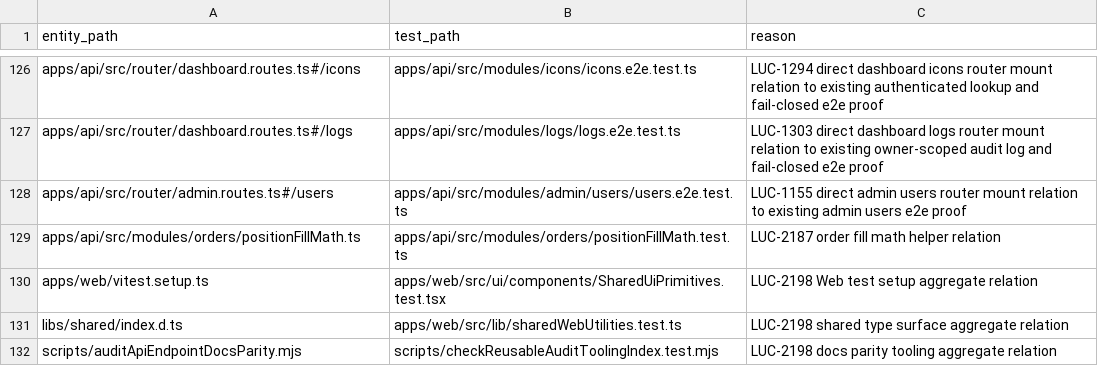
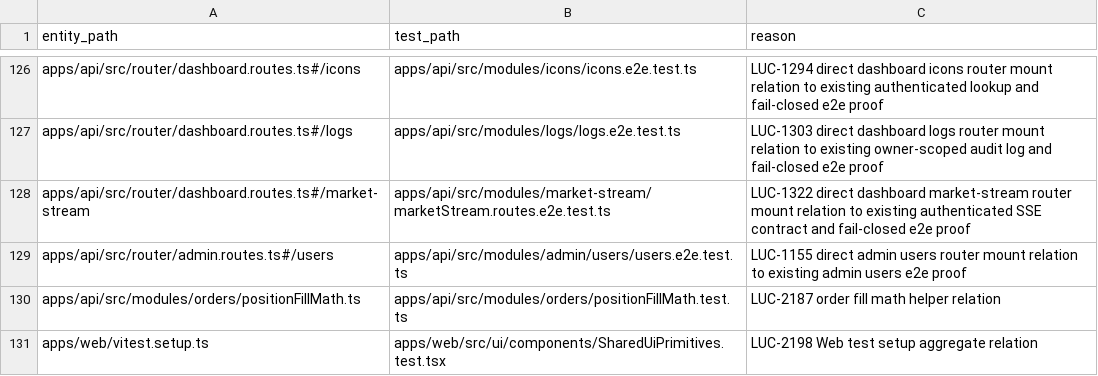
Before and after one commit to Wroblewski-Patryk/Soar, a CSV file: docs/architecture/relations/priority-test-links.csv, drawn as a sheet; only a part is shown, gaps mark what is left out; the shorter side is filled out with more unchanged rows.

Commit message:
docs: close LUC-1322 source-truth packet
- close LUC-1322 generated proof-link packet with source-control closure evidence\n- classify and commit the docs/state/history dirty set for LUC-1327\n\nRefs: LUC-1322, LUC-1327\nCo-Authored-By: Paperclip <noreply@paperclip.ing>

```diff
--- a/docs/architecture/relations/priority-test-links.csv
+++ b/docs/architecture/relations/priority-test-links.csv
@@ -127,2 +127,3 @@ apps/api/src/router/dashboard.routes.ts#/icons,apps/api/src/modules/icons/icons.
 apps/api/src/router/dashboard.routes.ts#/logs,apps/api/src/modules/logs/logs.e2e.test.ts,LUC-1303 direct dashboard logs router mount relation to existing owner-scoped audit log and fail-closed e2e proof
+apps/api/src/router/dashboard.routes.ts#/market-stream,apps/api/src/modules/market-stream/marketStream.routes.e2e.test.ts,LUC-1322 direct dashboard market-stream router mount relation to existing authenticated SSE contract and fail-closed e2e proof
 apps/api/src/router/admin.routes.ts#/users,apps/api/src/modules/admin/users/users.e2e.test.ts,LUC-1155 direct admin users router mount relation to existing admin users e2e proof
```
Also changed, not shown: 26 other files.
